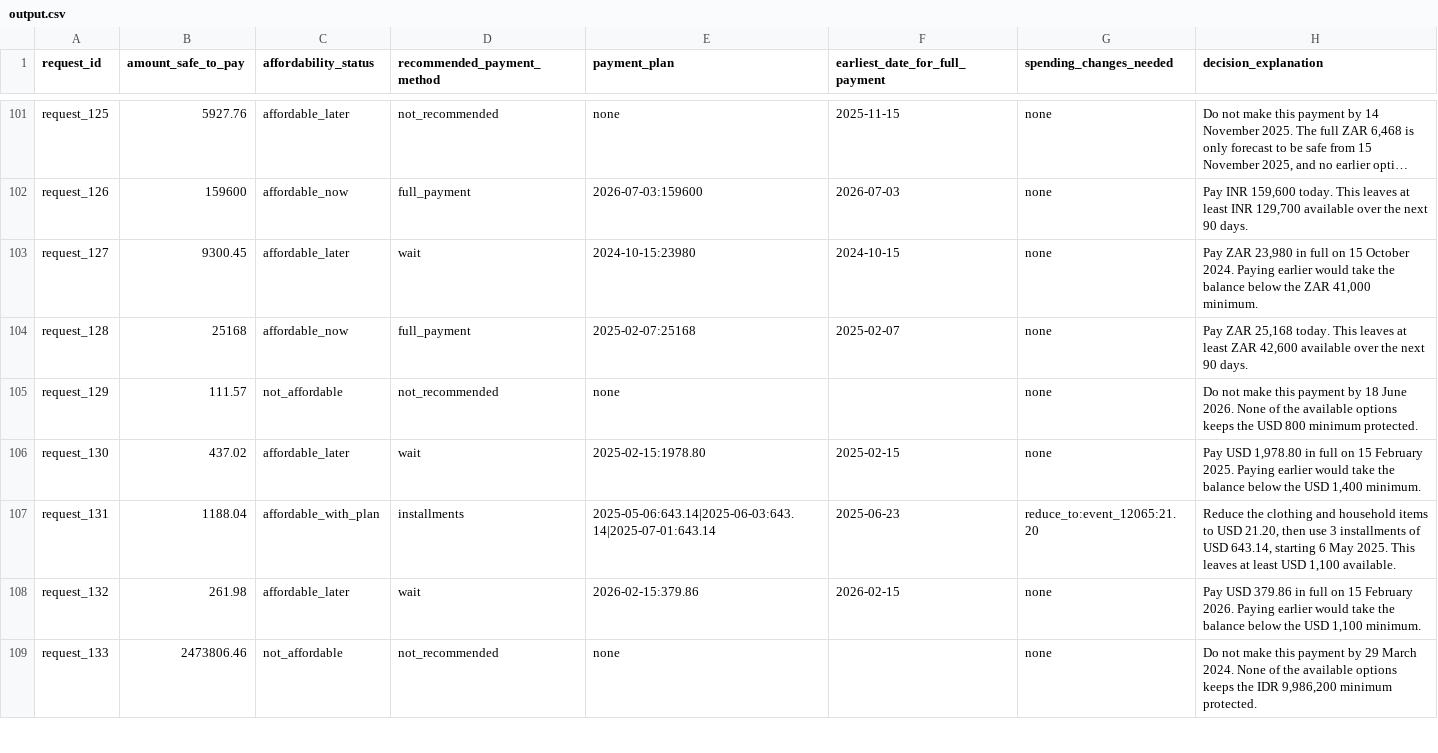
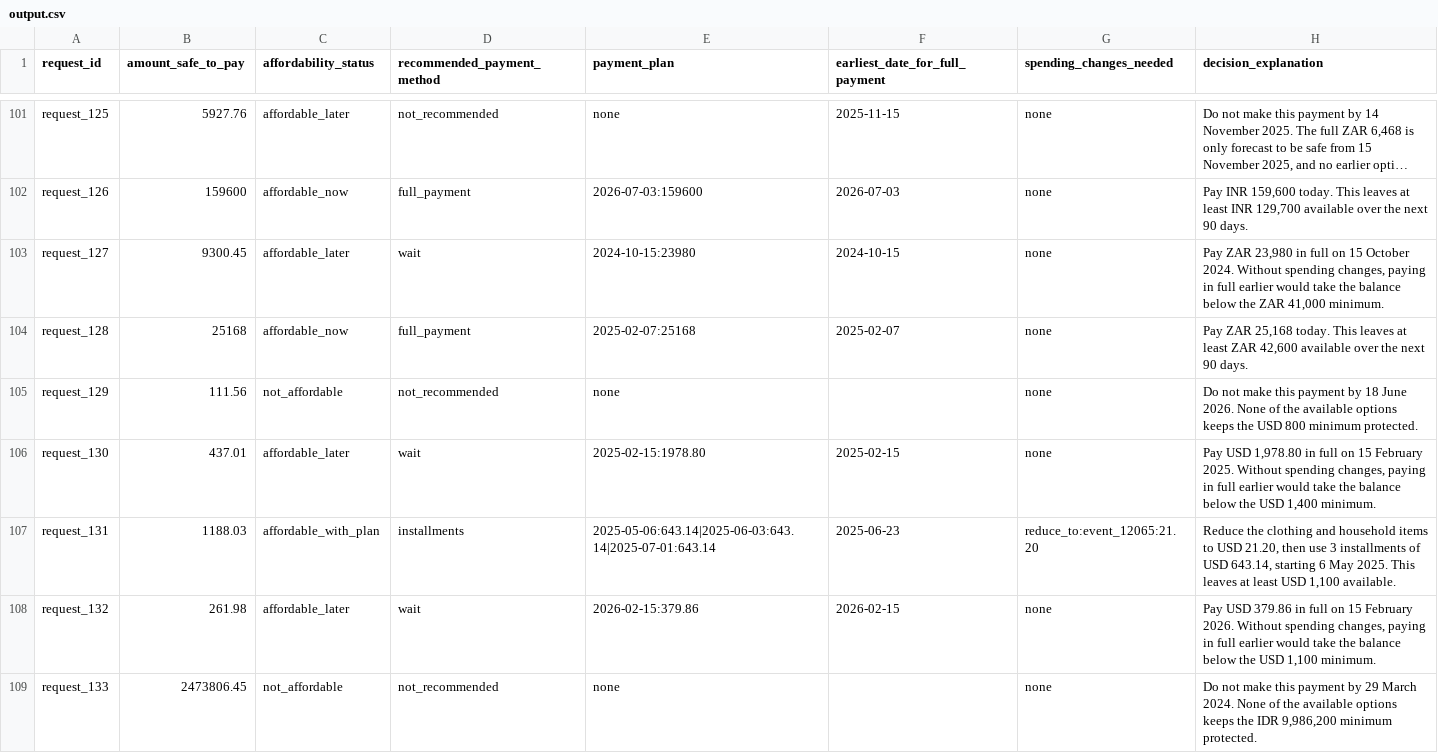
Before and after one commit to avinashnegi1999/buy-or-wait-agent, a CSV file: output.csv, drawn as a sheet; only a part is shown, gaps mark what is left out; long unchanged cells end in …; the diff covers the shown part only; the diff names each change by its address in the sheet, - before the commit and + after, or states it on an @@ line.

```diff
--- a/output.csv
+++ b/output.csv
-H103 (decision_explanation): …October 2024. Paying earlier would…
+H103 (decision_explanation): …October 2024. Without spending changes, paying in full earlier would…
-B105 (amount_safe_to_pay): 111.57
+B105 (amount_safe_to_pay): 111.56
-B106 (amount_safe_to_pay): 437.02
+B106 (amount_safe_to_pay): 437.01
-H106 (decision_explanation): …February 2025. Paying earlier would…
+H106 (decision_explanation): …February 2025. Without spending changes, paying in full earlier would…
-B107 (amount_safe_to_pay): 1188.04
+B107 (amount_safe_to_pay): 1188.03
-H108 (decision_explanation): …February 2026. Paying earlier would…
+H108 (decision_explanation): …February 2026. Without spending changes, paying in full earlier would…
-B109 (amount_safe_to_pay): 2473806.46
+B109 (amount_safe_to_pay): 2473806.45
```
Also changed, not shown: 153 edited cells elsewhere in this file, 6 other files.
